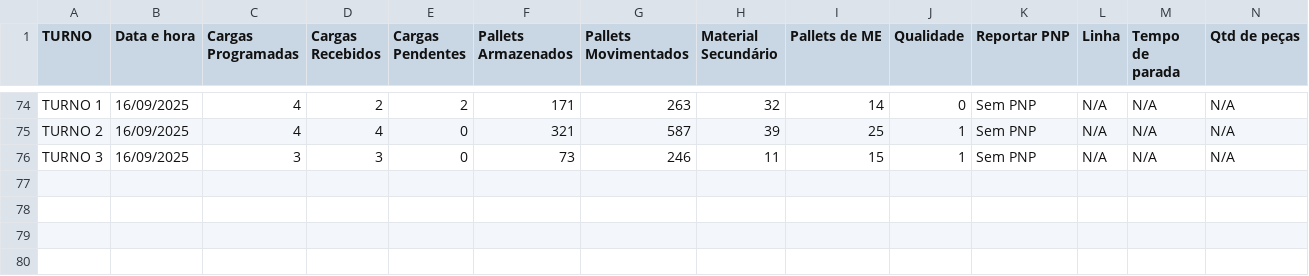
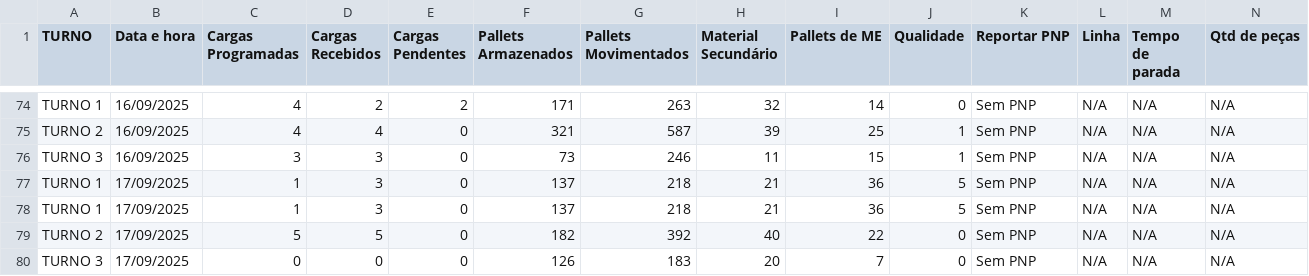
Before and after one commit to RelatorioGeral-Log-CAM/PassagemDeTurno, a TSV file: armazem-estojos-data.tsv, drawn as a sheet; only a part is shown, gaps mark what is left out; rows hold the shown columns only; the diff names each change by its address in the sheet, - before the commit and + after, or states it on an @@ line.

```diff
--- a/armazem-estojos-data.tsv
+++ b/armazem-estojos-data.tsv
+row 77: TURNO 1 | 17/09/2025 | 1 | 3 | 0 | 137 | 218 | 21 | 36 | 5 | Sem PNP | N/A | N/A | N/A
+row 78: TURNO 1 | 17/09/2025 | 1 | 3 | 0 | 137 | 218 | 21 | 36 | 5 | Sem PNP | N/A | N/A | N/A
+row 79: TURNO 2 | 17/09/2025 | 5 | 5 | 0 | 182 | 392 | 40 | 22 | 0 | Sem PNP | N/A | N/A | N/A
+row 80: TURNO 3 | 17/09/2025 | 0 | 0 | 0 | 126 | 183 | 20 | 7 | 0 | Sem PNP | N/A | N/A | N/A
```
Also changed, not shown: expedicao-data.tsv, expedicao-hora-hora-data.tsv, 8 other files.
